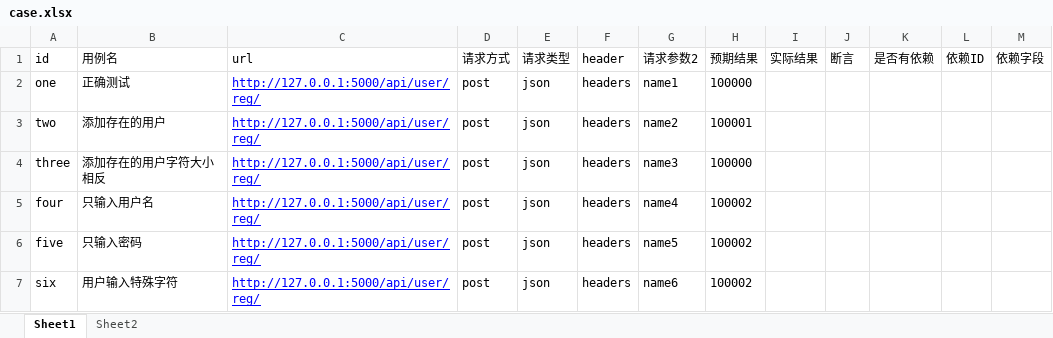
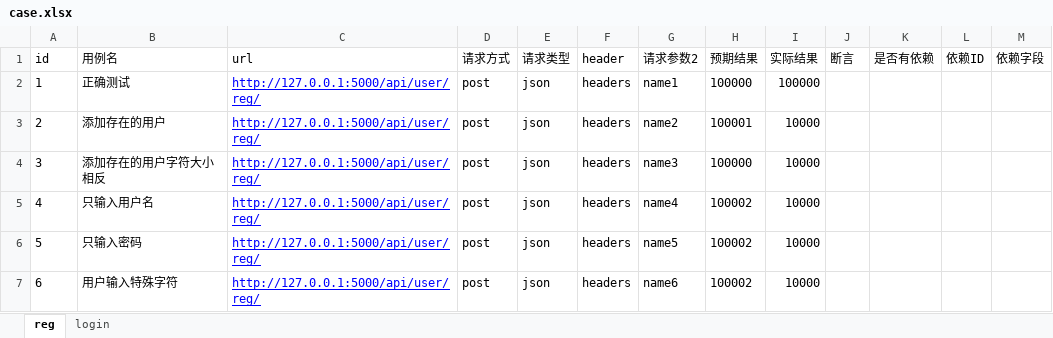
Before and after one commit to chengentest1/myTestAPI, an Excel workbook: dataconfig/case.xlsx, sheet reg, drawn as a sheet; values as stored, in another font and other column widths than the file's, no borders; the diff names each change by its address in the sheet, - before the commit and + after, or states it on an @@ line.

```diff
--- a/dataconfig/case.xlsx (sheet reg)
+++ b/dataconfig/case.xlsx (sheet reg)
-sheet tab: Sheet1
+sheet tab: reg
-sheet tab: Sheet2
+sheet tab: login
-A2 (id): one
+A2 (id): 1
-I2 (实际结果): (empty)
+I2 (实际结果): 100000
-A3 (id): two
+A3 (id): 2
-I3:I7 (实际结果): (empty)
+I3:I7 (实际结果): 10000
-A4 (id): three
+A4 (id): 3
-A5 (id): four
+A5 (id): 4
-A6 (id): five
+A6 (id): 5
-A7 (id): six
+A7 (id): 6
```
Also changed, not shown: sheet login, 5 other files.
